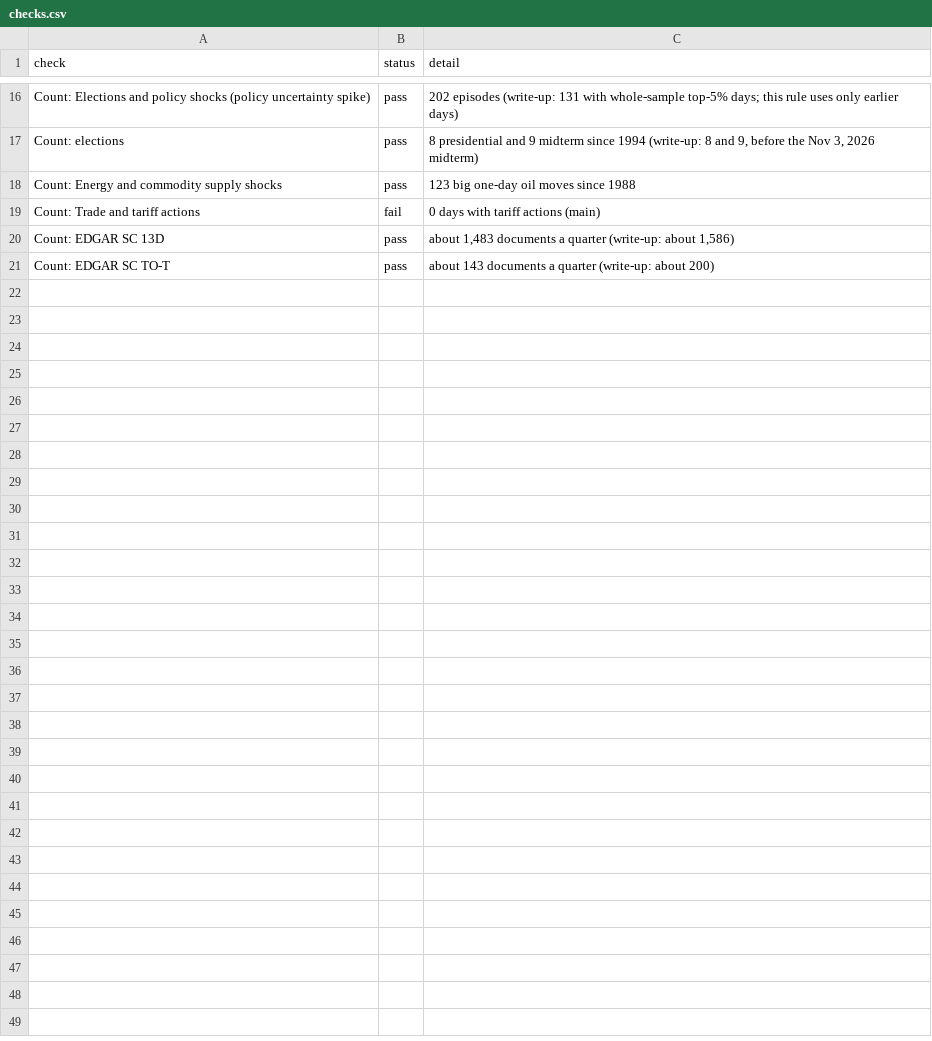
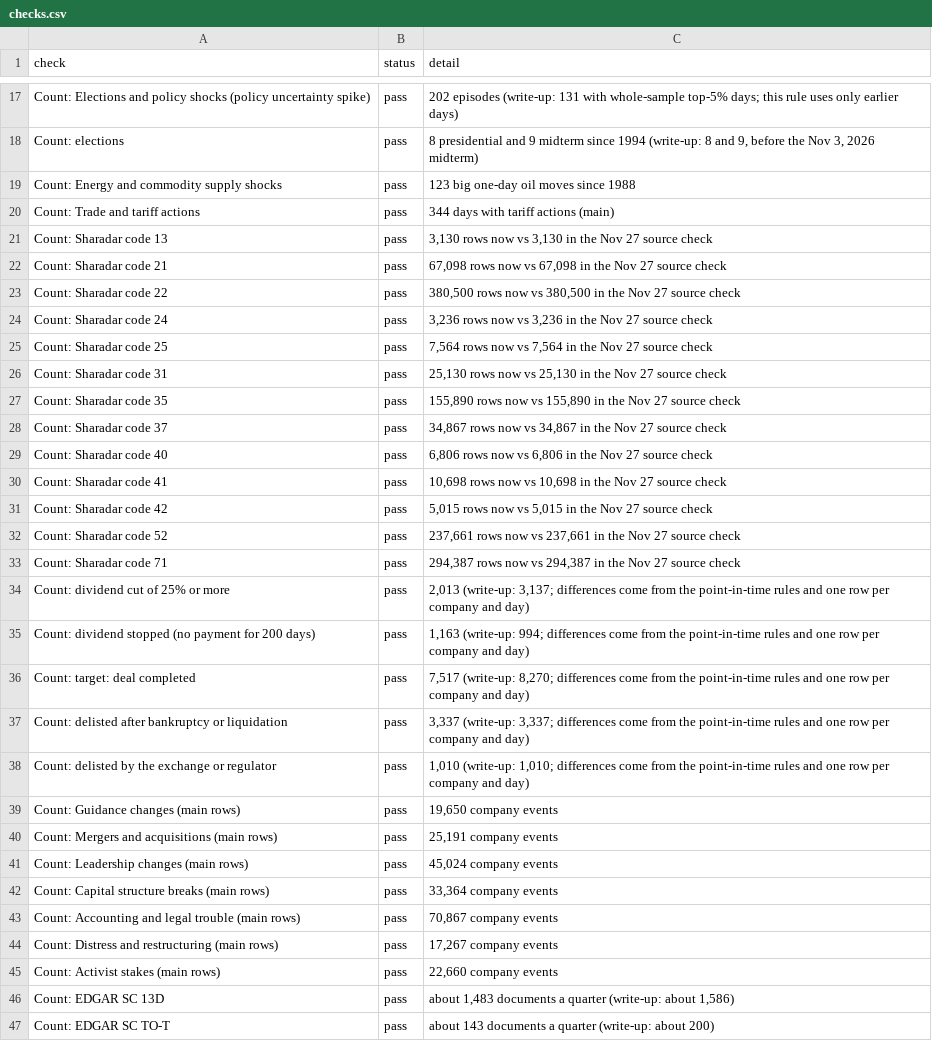
Before and after one commit to eismcsqr/invest-with-ai, a CSV file: data/events/pull/checks.csv, drawn as a sheet; only a part is shown, gaps mark what is left out; the diff covers the shown part only.

```diff
--- a/data/events/pull/checks.csv
+++ b/data/events/pull/checks.csv
@@ -18,3 +19,28 @@ Count: elections,pass,"8 presidential and 9 midterm since 1994 (write-up: 8 and
 Count: Energy and commodity supply shocks,pass,123 big one-day oil moves since 1988
-Count: Trade and tariff actions,fail,0 days with tariff actions (main)
+Count: Trade and tariff actions,pass,344 days with tariff actions (main)
+Count: Sharadar code 13,pass,"3,130 rows now vs 3,130 in the Nov 27 source check"
+Count: Sharadar code 21,pass,"67,098 rows now vs 67,098 in the Nov 27 source check"
+Count: Sharadar code 22,pass,"380,500 rows now vs 380,500 in the Nov 27 source check"
+Count: Sharadar code 24,pass,"3,236 rows now vs 3,236 in the Nov 27 source check"
+Count: Sharadar code 25,pass,"7,564 rows now vs 7,564 in the Nov 27 source check"
+Count: Sharadar code 31,pass,"25,130 rows now vs 25,130 in the Nov 27 source check"
+Count: Sharadar code 35,pass,"155,890 rows now vs 155,890 in the Nov 27 source check"
+Count: Sharadar code 37,pass,"34,867 rows now vs 34,867 in the Nov 27 source check"
+Count: Sharadar code 40,pass,"6,806 rows now vs 6,806 in the Nov 27 source check"
+Count: Sharadar code 41,pass,"10,698 rows now vs 10,698 in the Nov 27 source check"
+Count: Sharadar code 42,pass,"5,015 rows now vs 5,015 in the Nov 27 source check"
+Count: Sharadar code 52,pass,"237,661 rows now vs 237,661 in the Nov 27 source check"
+Count: Sharadar code 71,pass,"294,387 rows now vs 294,387 in the Nov 27 source check"
+Count: dividend cut of 25% or more,pass,"2,013 (write-up: 3,137; differences come from the point-in-time rules and one row per company and day)"
+Count: dividend stopped (no payment for 200 days),pass,"1,163 (write-up: 994; differences come from the point-in-time rules and one row per company and day)"
+Count: target: deal completed,pass,"7,517 (write-up: 8,270; differences come from the point-in-time rules and one row per company and day)"
+Count: delisted after bankruptcy or liquidation,pass,"3,337 (write-up: 3,337; differences come from the point-in-time rules and one row per company and day)"
+Count: delisted by the exchange or regulator,pass,"1,010 (write-up: 1,010; differences come from the point-in-time rules and one row per company and day)"
+Count: Guidance changes (main rows),pass,"19,650 company events"
+Count: Mergers and acquisitions (main rows),pass,"25,191 company events"
+Count: Leadership changes (main rows),pass,"45,024 company events"
+Count: Capital structure breaks (main rows),pass,"33,364 company events"
+Count: Accounting and legal trouble (main rows),pass,"70,867 company events"
+Count: Distress and restructuring (main rows),pass,"17,267 company events"
+Count: Activist stakes (main rows),pass,"22,660 company events"
 Count: EDGAR SC 13D,pass,"about 1,483 documents a quarter (write-up: about 1,586)"
```
Also changed, not shown: 3 added rows, 2 removed rows and 9 edited cells elsewhere in this file, data/events/pull/company_event_summary.csv, data/events/pull/counts_by_year.csv, 5 other files.
